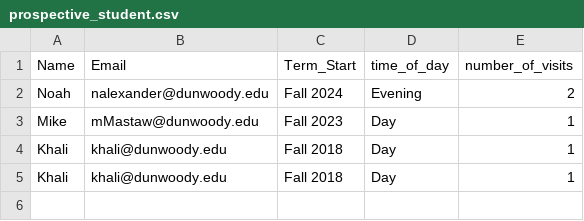
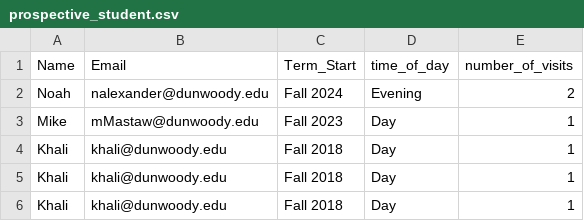
Before and after one commit to instructorc/CWEB2010_Spring2020_Ex_repo, a CSV file: Console_Dunwoody_Openhouse/Console_Dunwoody_Openhouse/prospective_student.csv, drawn as a sheet; the diff names each change by its address in the sheet, - before the commit and + after, or states it on an @@ line.

Commit message:
adding additions to dunwoody openhouse wpf

```diff
--- a/Console_Dunwoody_Openhouse/Console_Dunwoody_Openhouse/prospective_student.csv
+++ b/Console_Dunwoody_Openhouse/Console_Dunwoody_Openhouse/prospective_student.csv
+row 6: Khali | khali@dunwoody.edu | Fall 2018 | Day | 1
```
Also changed, not shown: 11 other files.
